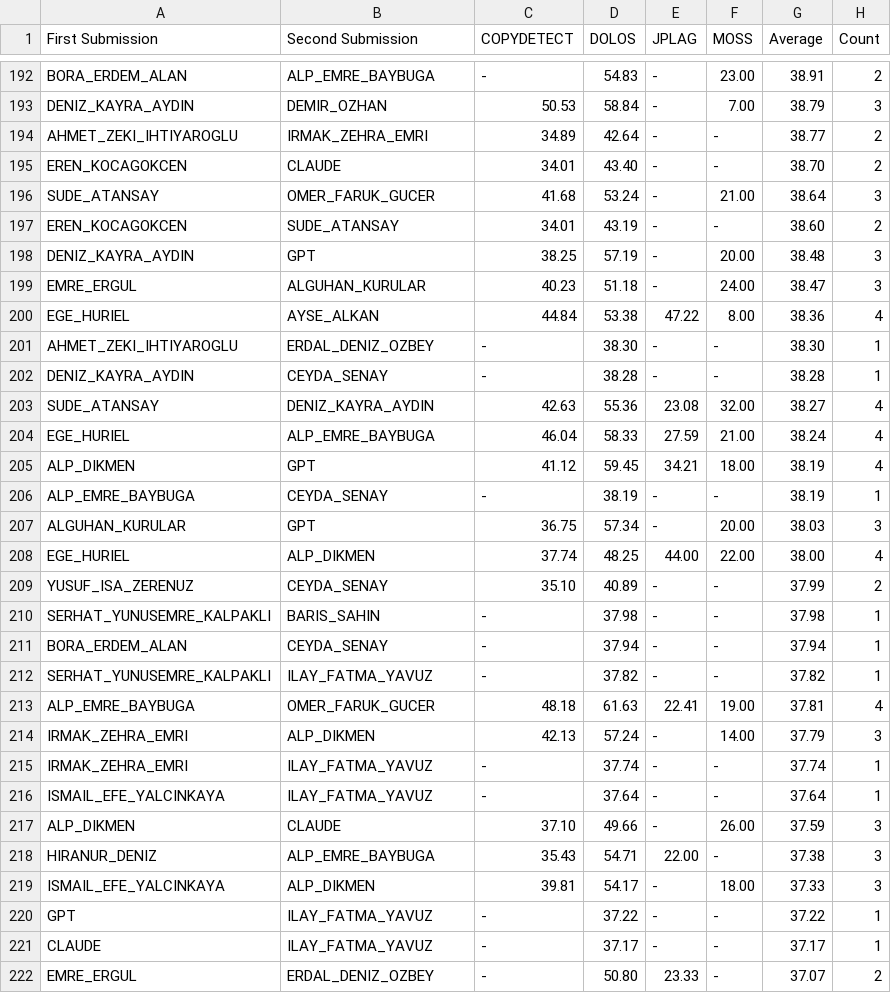
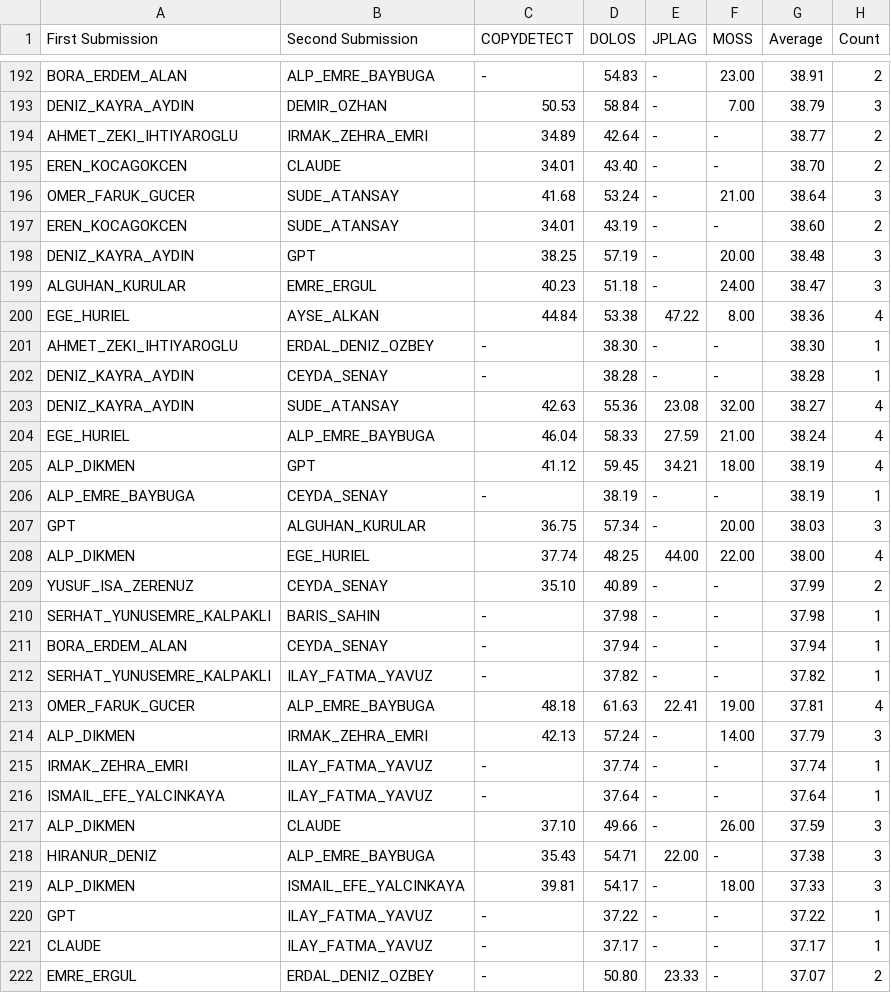
Before and after one commit to BestSithInEU/CSE211-Fall25, a CSV file: section1/labwork1-Even/results/aggregated.csv, drawn as a sheet; only a part is shown, gaps mark what is left out; the diff covers the shown part only.

```diff
--- a/section1/labwork1-Even/results/aggregated.csv
+++ b/section1/labwork1-Even/results/aggregated.csv
@@ -195,6 +195,6 @@ AHMET_ZEKI_IHTIYAROGLU,IRMAK_ZEHRA_EMRI,34.89,42.64,-,-,38.77,2
 EREN_KOCAGOKCEN,CLAUDE,34.01,43.40,-,-,38.70,2
-SUDE_ATANSAY,OMER_FARUK_GUCER,41.68,53.24,-,21.00,38.64,3
+OMER_FARUK_GUCER,SUDE_ATANSAY,41.68,53.24,-,21.00,38.64,3
 EREN_KOCAGOKCEN,SUDE_ATANSAY,34.01,43.19,-,-,38.60,2
 DENIZ_KAYRA_AYDIN,GPT,38.25,57.19,-,20.00,38.48,3
-EMRE_ERGUL,ALGUHAN_KURULAR,40.23,51.18,-,24.00,38.47,3
+ALGUHAN_KURULAR,EMRE_ERGUL,40.23,51.18,-,24.00,38.47,3
 EGE_HURIEL,AYSE_ALKAN,44.84,53.38,47.22,8.00,38.36,4
@@ -202,3 +202,3 @@ AHMET_ZEKI_IHTIYAROGLU,ERDAL_DENIZ_OZBEY,-,38.30,-,-,38.30,1
 DENIZ_KAYRA_AYDIN,CEYDA_SENAY,-,38.28,-,-,38.28,1
-SUDE_ATANSAY,DENIZ_KAYRA_AYDIN,42.63,55.36,23.08,32.00,38.27,4
+DENIZ_KAYRA_AYDIN,SUDE_ATANSAY,42.63,55.36,23.08,32.00,38.27,4
 EGE_HURIEL,ALP_EMRE_BAYBUGA,46.04,58.33,27.59,21.00,38.24,4
@@ -206,4 +206,4 @@ ALP_DIKMEN,GPT,41.12,59.45,34.21,18.00,38.19,4
 ALP_EMRE_BAYBUGA,CEYDA_SENAY,-,38.19,-,-,38.19,1
-ALGUHAN_KURULAR,GPT,36.75,57.34,-,20.00,38.03,3
-EGE_HURIEL,ALP_DIKMEN,37.74,48.25,44.00,22.00,38.00,4
+GPT,ALGUHAN_KURULAR,36.75,57.34,-,20.00,38.03,3
+ALP_DIKMEN,EGE_HURIEL,37.74,48.25,44.00,22.00,38.00,4
 YUSUF_ISA_ZERENUZ,CEYDA_SENAY,35.10,40.89,-,-,37.99,2
@@ -212,4 +212,4 @@ BORA_ERDEM_ALAN,CEYDA_SENAY,-,37.94,-,-,37.94,1
 SERHAT_YUNUSEMRE_KALPAKLI,ILAY_FATMA_YAVUZ,-,37.82,-,-,37.82,1
-ALP_EMRE_BAYBUGA,OMER_FARUK_GUCER,48.18,61.63,22.41,19.00,37.81,4
-IRMAK_ZEHRA_EMRI,ALP_DIKMEN,42.13,57.24,-,14.00,37.79,3
+OMER_FARUK_GUCER,ALP_EMRE_BAYBUGA,48.18,61.63,22.41,19.00,37.81,4
+ALP_DIKMEN,IRMAK_ZEHRA_EMRI,42.13,57.24,-,14.00,37.79,3
 IRMAK_ZEHRA_EMRI,ILAY_FATMA_YAVUZ,-,37.74,-,-,37.74,1
@@ -218,3 +218,3 @@ ALP_DIKMEN,CLAUDE,37.10,49.66,-,26.00,37.59,3
 HIRANUR_DENIZ,ALP_EMRE_BAYBUGA,35.43,54.71,22.00,-,37.38,3
-ISMAIL_EFE_YALCINKAYA,ALP_DIKMEN,39.81,54.17,-,18.00,37.33,3
+ALP_DIKMEN,ISMAIL_EFE_YALCINKAYA,39.81,54.17,-,18.00,37.33,3
 GPT,ILAY_FATMA_YAVUZ,-,37.22,-,-,37.22,1
```
Also changed, not shown: 96 edited cells elsewhere in this file, section1/labwork1-Even/dolos-report/kgrams.csv, section1/labwork1-Even/dolos-report/metadata.csv, 7 other files.
